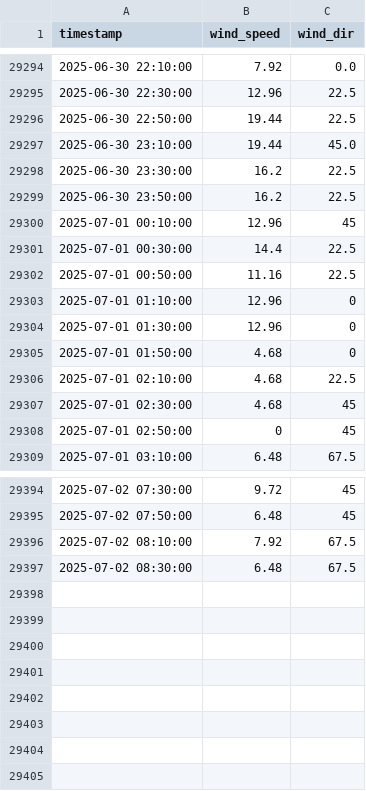
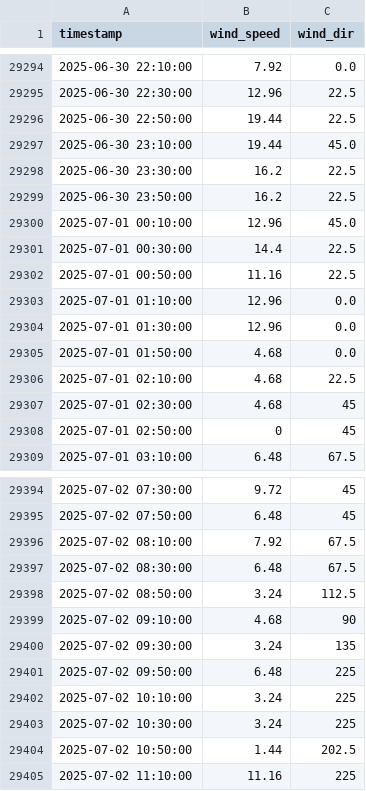
Before and after one commit to marc-moreaux/silvaplana-winds-history, a CSV file: db/Silvaplana.csv, drawn as a sheet; only a part is shown, gaps mark what is left out.

Commit message:
Automated Silvaplana DB update

```diff
--- a/db/Silvaplana.csv
+++ b/db/Silvaplana.csv
@@ -29299,8 +29299,8 @@ timestamp,wind_speed,wind_dir
 2025-06-30 23:50:00,16.2,22.5
-2025-07-01 00:10:00,12.96,45
+2025-07-01 00:10:00,12.96,45.0
 2025-07-01 00:30:00,14.4,22.5
 2025-07-01 00:50:00,11.16,22.5
-2025-07-01 01:10:00,12.96,0
-2025-07-01 01:30:00,12.96,0
-2025-07-01 01:50:00,4.68,0
+2025-07-01 01:10:00,12.96,0.0
+2025-07-01 01:30:00,12.96,0.0
+2025-07-01 01:50:00,4.68,0.0
 2025-07-01 02:10:00,4.68,22.5
@@ -29397 +29397,9 @@ timestamp,wind_speed,wind_dir
 2025-07-02 08:30:00,6.48,67.5
+2025-07-02 08:50:00,3.24,112.5
+2025-07-02 09:10:00,4.68,90
+2025-07-02 09:30:00,3.24,135
+2025-07-02 09:50:00,6.48,225
+2025-07-02 10:10:00,3.24,225
+2025-07-02 10:30:00,3.24,225
+2025-07-02 10:50:00,1.44,202.5
+2025-07-02 11:10:00,11.16,225
```
